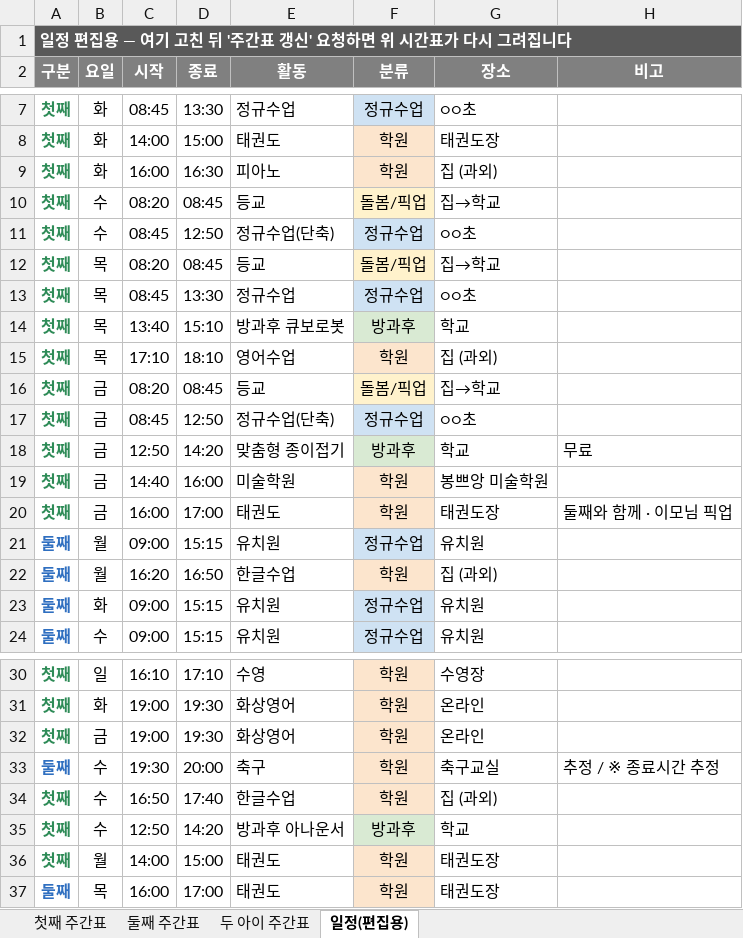
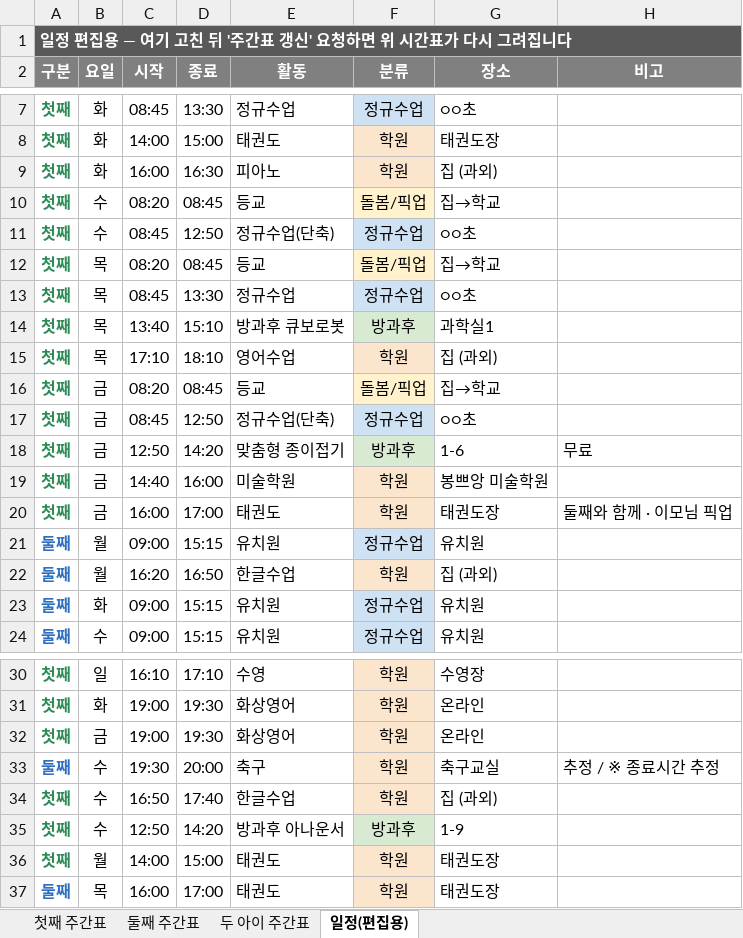
Before and after one commit to Catomo88/time_table, an Excel workbook: 시간표.xlsx, sheet 일정(편집용), drawn as a sheet; only a part is shown, gaps mark what is left out; values as stored, in another font and other column widths than the file's, no borders; the diff names each change by its address in the sheet, - before the commit and + after, or states it on an @@ line.

```diff
--- a/시간표.xlsx (sheet 일정(편집용))
+++ b/시간표.xlsx (sheet 일정(편집용))
-G14 (장소): 학교
+G14 (장소): 과학실1
-G18 (장소): 학교
+G18 (장소): 1-6
-G35 (장소): 학교
+G35 (장소): 1-9
```
Also changed, not shown: sheet 첫째 주간표, 9 other files.
